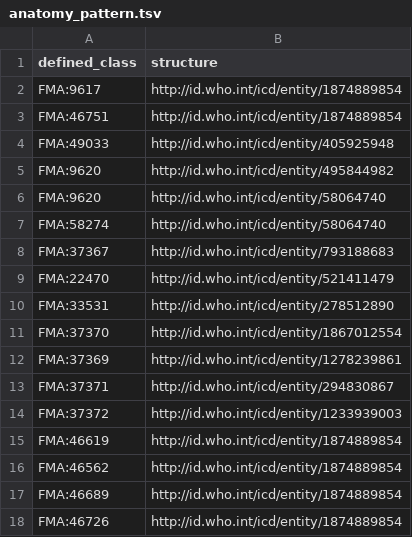
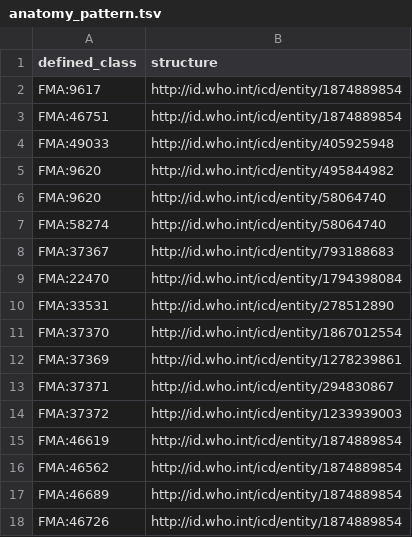
Before and after one commit to JuPoIm/promot, a TSV file: src/patterns/data/default/anatomy_pattern.tsv, drawn as a sheet.

```diff
--- a/src/patterns/data/default/anatomy_pattern.tsv
+++ b/src/patterns/data/default/anatomy_pattern.tsv
@@ -8,3 +8,3 @@ FMA:58274	http://id.who.int/icd/entity/58064740
 FMA:37367	http://id.who.int/icd/entity/793188683
-FMA:22470	http://id.who.int/icd/entity/521411479
+FMA:22470	http://id.who.int/icd/entity/1794398084
 FMA:33531	http://id.who.int/icd/entity/278512890
```
Also changed, not shown: src/patterns/data/default/functions_pattern.tsv, src/patterns/data/default/phenotypes_pattern.tsv, 14 other files.
